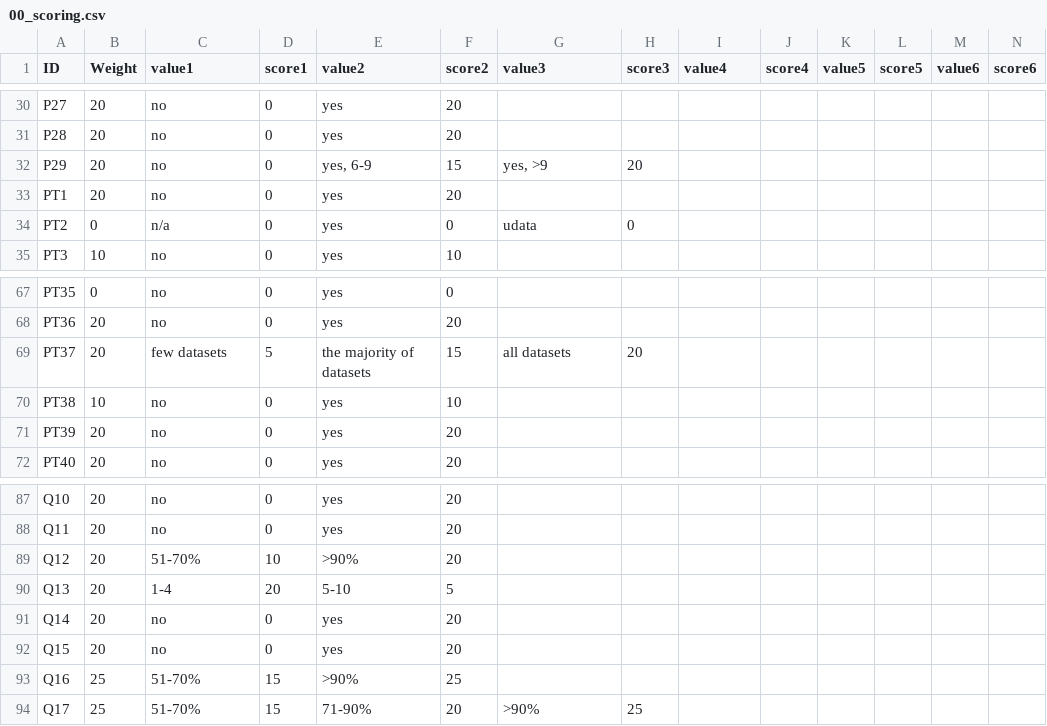
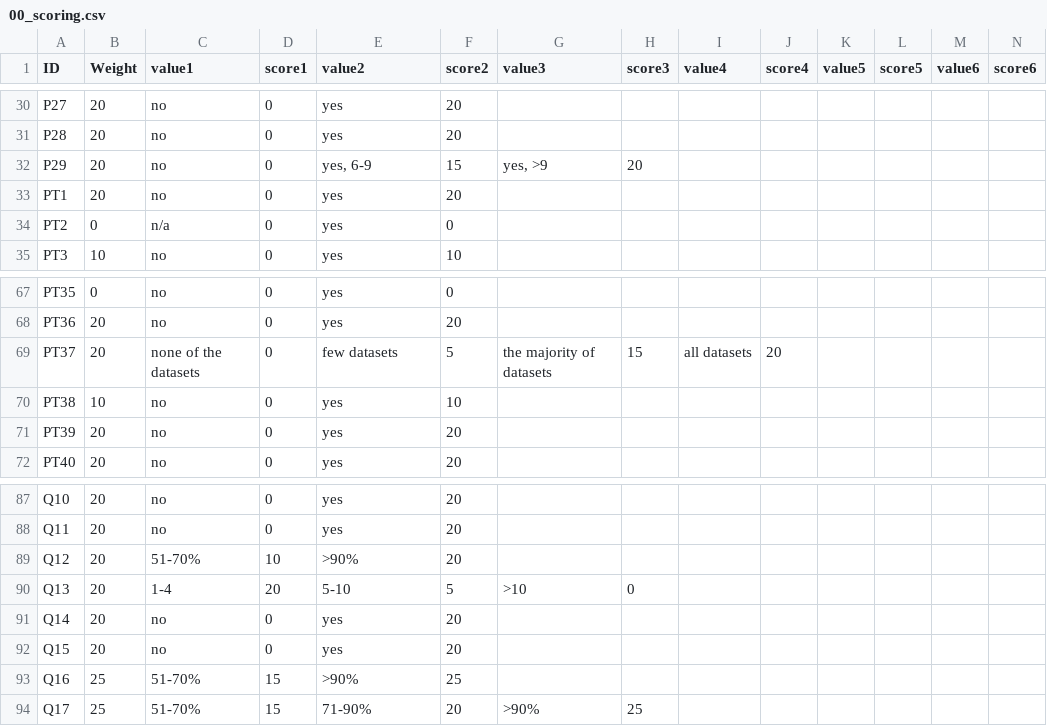
Before and after one commit to tursics/maturity-report, a CSV file: 2024/3-simplified/00_scoring.csv, drawn as a sheet; only a part is shown, gaps mark what is left out.

Commit message:
update some zero score values

```diff
--- a/2024/3-simplified/00_scoring.csv
+++ b/2024/3-simplified/00_scoring.csv
@@ -33,3 +33,3 @@ P29;20;no;0;yes, 6-9;15;yes, >9;20;;;;;;
 PT1;20;no;0;yes;20;;;;;;;;
-PT2;0;n/a;0;yes;0;udata;0;;;;;;
+PT2;0;n/a;0;yes;0;;;;;;;;
 PT3;10;no;0;yes;10;;;;;;;;
@@ -68,3 +68,3 @@ PT35;0;no;0;yes;0;;;;;;;;
 PT36;20;no;0;yes;20;;;;;;;;
-PT37;20;few datasets;5;the majority of datasets;15;all datasets;20;;;;;;
+PT37;20;none of the datasets;0;few datasets;5;the majority of datasets;15;all datasets;20;;;;
 PT38;10;no;0;yes;10;;;;;;;;
@@ -89,3 +89,3 @@ Q11;20;no;0;yes;20;;;;;;;;
 Q12;20;51-70%;10;>90%;20;;;;;;;;
-Q13;20;1-4;20;5-10;5;;;;;;;;
+Q13;20;1-4;20;5-10;5;>10;0;;;;;;
 Q14;20;no;0;yes;20;;;;;;;;
```
